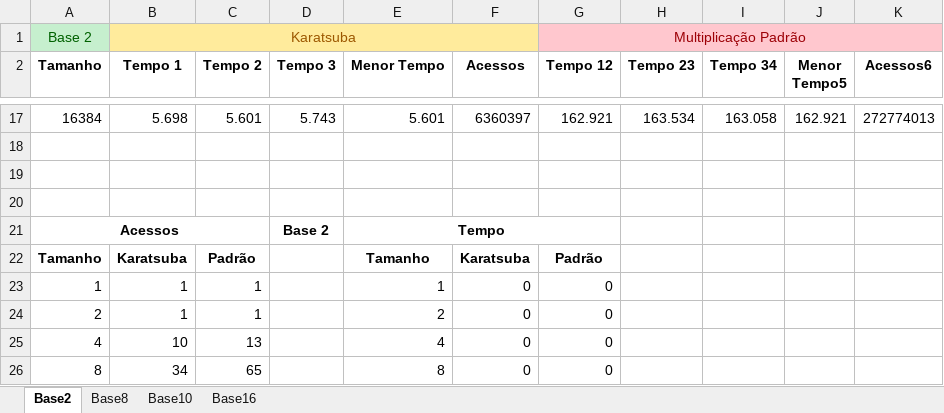
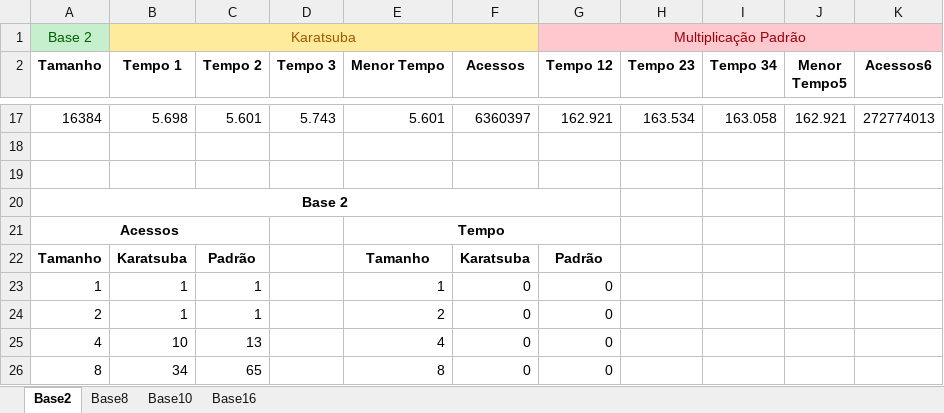
Before and after one commit to fmflavio/Karatsuba, an Excel workbook: Tabulação dos Dados.xlsx, sheet Base2, drawn as a sheet; only a part is shown, gaps mark what is left out; values as stored, in another font and other column widths than the file's, no borders; charts and pictures and table styles not drawn; the diff names each change by its address in the sheet, - before the commit and + after, or states it on an @@ line.

```diff
--- a/Tabulação dos Dados.xlsx (sheet Base2)
+++ b/Tabulação dos Dados.xlsx (sheet Base2)
-A20 (Tamanho): (empty)
+A20 (Tamanho): Base 2
+A20:G20 merged
-D21 (Tempo 3): Base 2
+D21 (Tempo 3): (empty)
```
Also changed, not shown: sheet Base10, sheet Base8, sheet Base16, charts or pictures, 4 other files.
